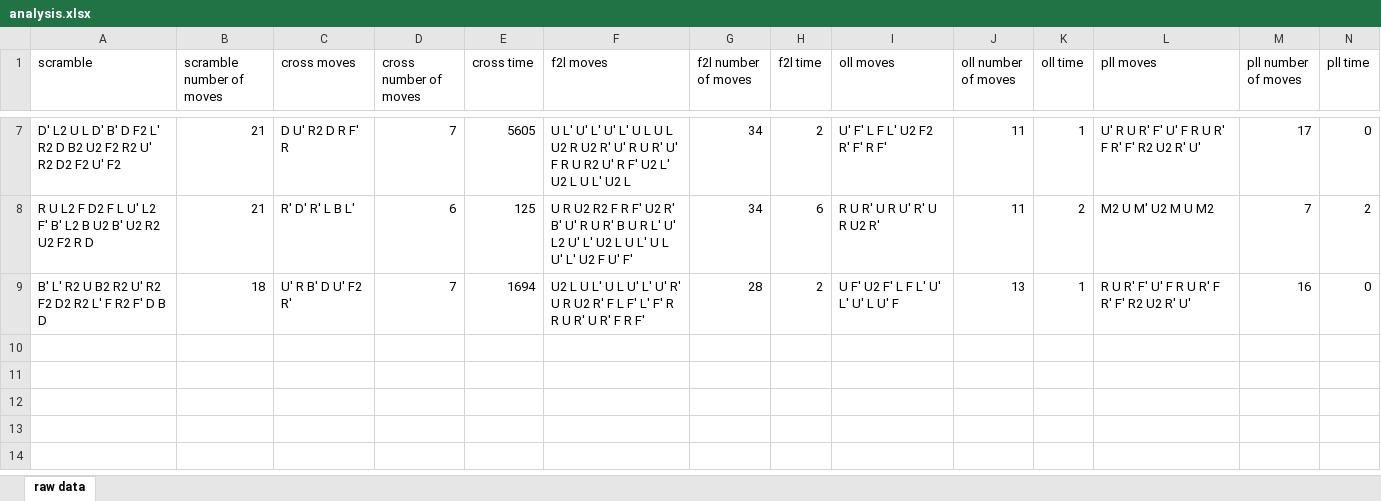
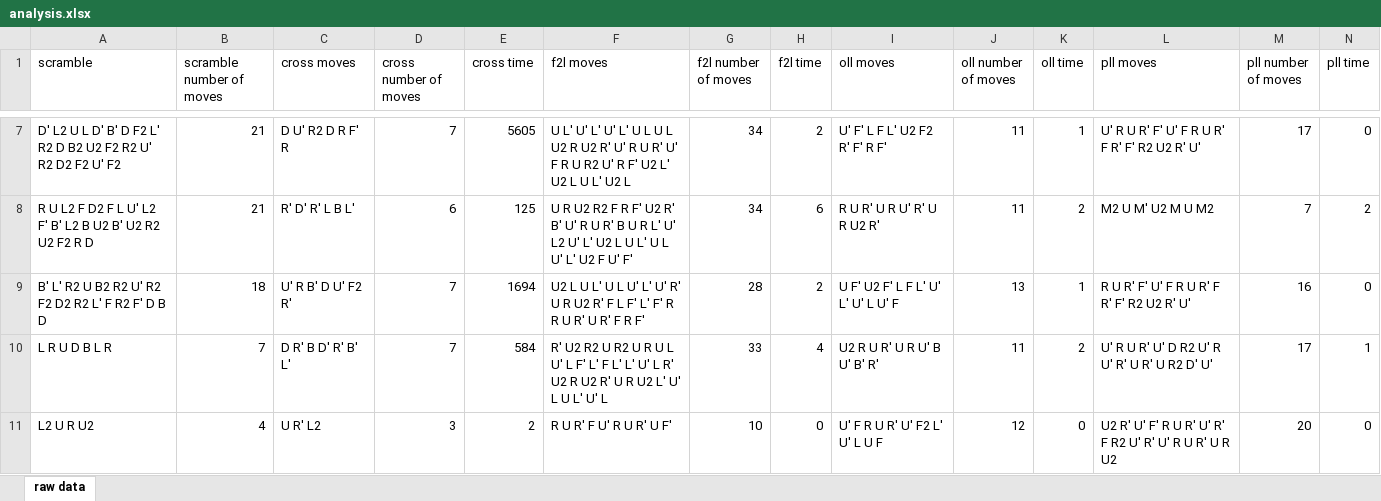
Before and after one commit to Michal2404/SciComp-project, an Excel workbook: src/cfop/analysis.xlsx, sheet raw data, drawn as a sheet; only a part is shown, gaps mark what is left out; values as stored, in another font and other column widths than the file's, no borders; rows hold the shown columns only; the diff names each change by its address in the sheet, - before the commit and + after, or states it on an @@ line.

```diff
--- a/src/cfop/analysis.xlsx (sheet raw data)
+++ b/src/cfop/analysis.xlsx (sheet raw data)
+row 10: L R U D B L R | 7 | D R' B D' R' B' L' | 7 | 584 | R' U2 R2 U R2 U R U L U' L F' L' F L' L' U' L R' U2 R U2 R' U R U2 L' U' L U L' U' L | 33 | 4 | U2 R U R' U R U' B U' B' R' | 11 | 2 | U' R U R' U' D R2 U' R U' R' U R' U R2 D' U' | 17 | 1
+row 11: L2 U R U2 | 4 | U R' L2 | 3 | 2 | R U R' F U' R U R' U F' | 10 | 0 | U' F R U R' U' F2 L' U' L U F | 12 | 0 | U2 R' U' F' R U R' U' R' F R2 U' R' U' R U R' U R U2 | 20 | 0
```
Also changed, not shown: 19 other files.
